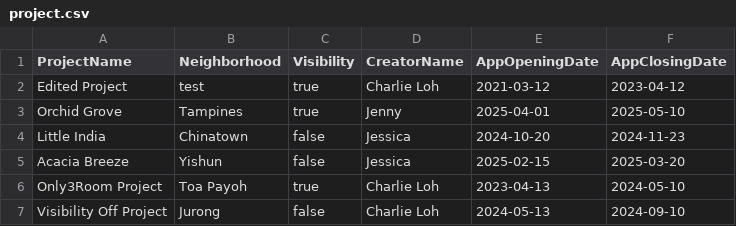
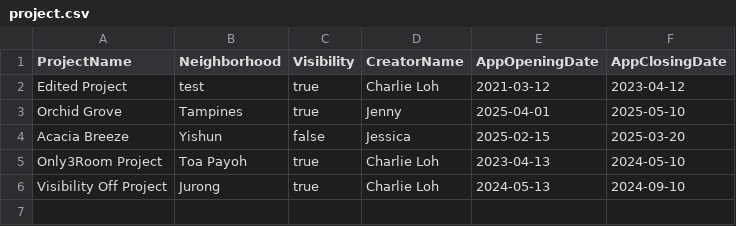
Before and after one commit to sabr522/SC2002, a CSV file: data_folders/project.csv, drawn as a sheet.

```diff
--- a/data_folders/project.csv
+++ b/data_folders/project.csv
@@ -3,5 +3,4 @@ Edited Project,test,true,Charlie Loh,2021-03-12,2023-04-12
 Orchid Grove,Tampines,true,Jenny,2025-04-01,2025-05-10
-Little India,Chinatown,false,Jessica,2024-10-20,2024-11-23
 Acacia Breeze,Yishun,false,Jessica,2025-02-15,2025-03-20
 Only3Room Project,Toa Payoh,true,Charlie Loh,2023-04-13,2024-05-10
-Visibility Off Project,Jurong,false,Charlie Loh,2024-05-13,2024-09-10
+Visibility Off Project,Jurong,true,Charlie Loh,2024-05-13,2024-09-10
```
Also changed, not shown: data_folders/applications.csv, data_folders/project_flats.csv, 2 other files.
